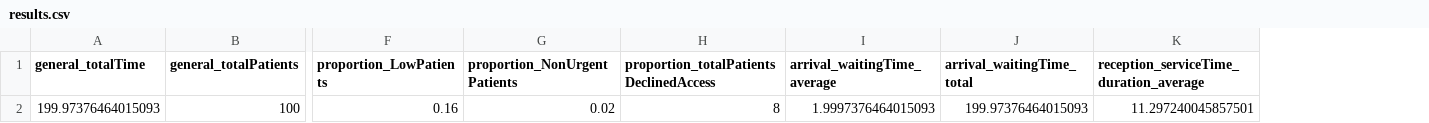
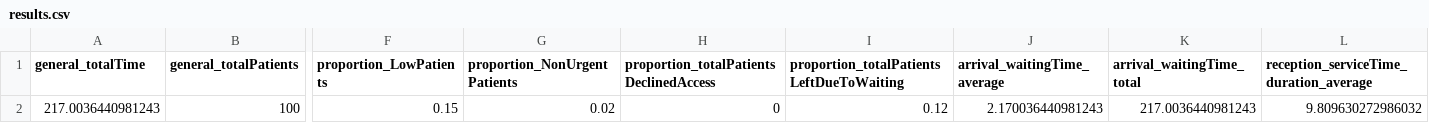
Before and after one commit to javidsegura/hospital_simulation, a CSV file: results.csv, drawn as a sheet; only a part is shown, gaps mark what is left out; removed rows and columns are numbered as before the commit, all else as after; rows hold the shown columns only; the diff names each change by its address in the sheet, - before the commit and + after, or states it on an @@ line.

```diff
--- a/results.csv
+++ b/results.csv
+column I, row 1: proportion_totalPatientsLeftDueToWaiting
-row 2: 199.97376464015093 | 100 | 0.16 | 0.02 | 8 | 1.9997376464015093 | 199.97376464015093 | 11.297240045857501
+row 2: 217.0036440981243 | 100 | 0.15 | 0.02 | 0 | 0.12 | 2.170036440981243 | 217.0036440981243 | 9.809630272986032
```
Also changed, not shown: 4 other files.
